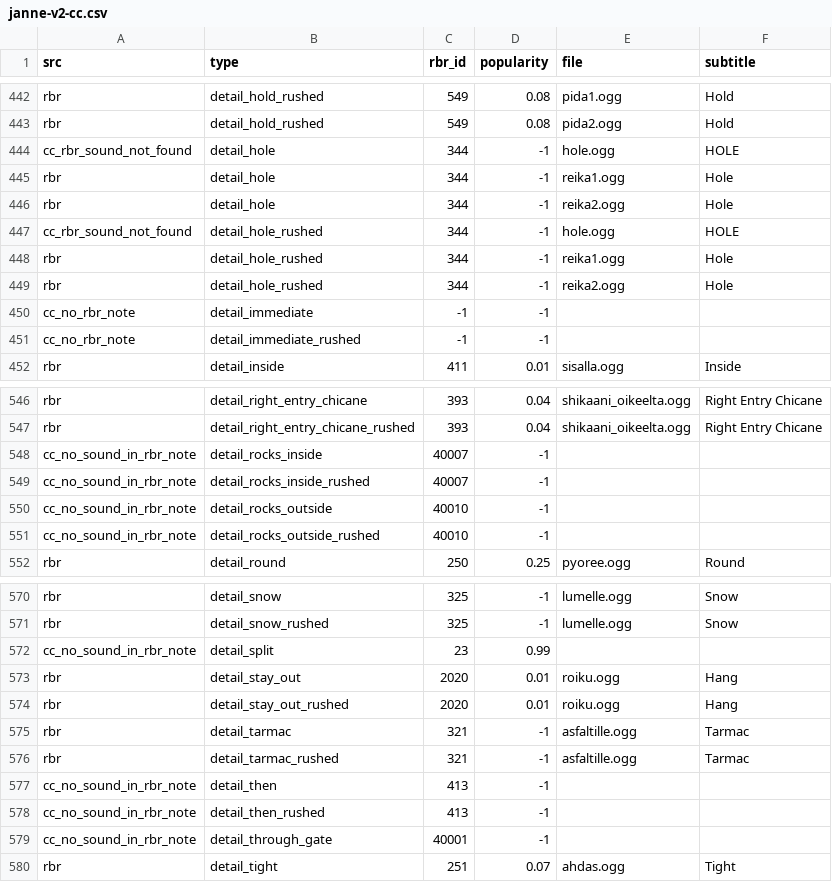
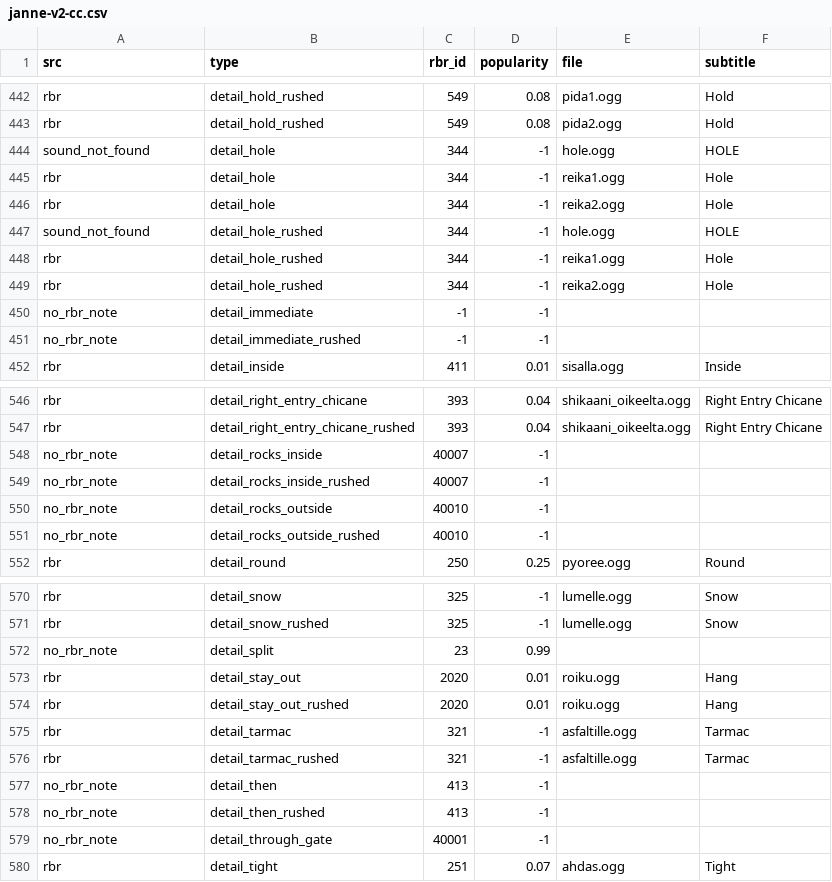
Before and after one commit to durandom/cc_codriver, a CSV file: out/janne-v2-cc.csv, drawn as a sheet; only a part is shown, gaps mark what is left out; the diff covers the shown part only.

```diff
--- a/out/janne-v2-cc.csv
+++ b/out/janne-v2-cc.csv
@@ -443,10 +443,10 @@ rbr,detail_hold_rushed,549,0.08,pida1.ogg,Hold
 rbr,detail_hold_rushed,549,0.08,pida2.ogg,Hold
-cc_rbr_sound_not_found,detail_hole,344,-1,hole.ogg,HOLE
+sound_not_found,detail_hole,344,-1,hole.ogg,HOLE
 rbr,detail_hole,344,-1,reika1.ogg,Hole
 rbr,detail_hole,344,-1,reika2.ogg,Hole
-cc_rbr_sound_not_found,detail_hole_rushed,344,-1,hole.ogg,HOLE
+sound_not_found,detail_hole_rushed,344,-1,hole.ogg,HOLE
 rbr,detail_hole_rushed,344,-1,reika1.ogg,Hole
 rbr,detail_hole_rushed,344,-1,reika2.ogg,Hole
-cc_no_rbr_note,detail_immediate,-1,-1,,
-cc_no_rbr_note,detail_immediate_rushed,-1,-1,,
+no_rbr_note,detail_immediate,-1,-1,,
+no_rbr_note,detail_immediate_rushed,-1,-1,,
 rbr,detail_inside,411,0.01,sisalla.ogg,Inside
@@ -547,6 +547,6 @@ rbr,detail_right_entry_chicane,393,0.04,shikaani_oikeelta.ogg,Right Entry Chican
 rbr,detail_right_entry_chicane_rushed,393,0.04,shikaani_oikeelta.ogg,Right Entry Chicane
-cc_no_sound_in_rbr_note,detail_rocks_inside,40007,-1,,
-cc_no_sound_in_rbr_note,detail_rocks_inside_rushed,40007,-1,,
-cc_no_sound_in_rbr_note,detail_rocks_outside,40010,-1,,
-cc_no_sound_in_rbr_note,detail_rocks_outside_rushed,40010,-1,,
+no_rbr_note,detail_rocks_inside,40007,-1,,
+no_rbr_note,detail_rocks_inside_rushed,40007,-1,,
+no_rbr_note,detail_rocks_outside,40010,-1,,
+no_rbr_note,detail_rocks_outside_rushed,40010,-1,,
 rbr,detail_round,250,0.25,pyoree.ogg,Round
@@ -571,3 +571,3 @@ rbr,detail_snow,325,-1,lumelle.ogg,Snow
 rbr,detail_snow_rushed,325,-1,lumelle.ogg,Snow
-cc_no_sound_in_rbr_note,detail_split,23,0.99,,
+no_rbr_note,detail_split,23,0.99,,
 rbr,detail_stay_out,2020,0.01,roiku.ogg,Hang
@@ -576,5 +576,5 @@ rbr,detail_tarmac,321,-1,asfaltille.ogg,Tarmac
 rbr,detail_tarmac_rushed,321,-1,asfaltille.ogg,Tarmac
-cc_no_sound_in_rbr_note,detail_then,413,-1,,
-cc_no_sound_in_rbr_note,detail_then_rushed,413,-1,,
-cc_no_sound_in_rbr_note,detail_through_gate,40001,-1,,
+no_rbr_note,detail_then,413,-1,,
+no_rbr_note,detail_then_rushed,413,-1,,
+no_rbr_note,detail_through_gate,40001,-1,,
 rbr,detail_tight,251,0.07,ahdas.ogg,Tight
```
Also changed, not shown: 33 edited cells elsewhere in this file, out/bollinger-cc.csv, 1 other file.
